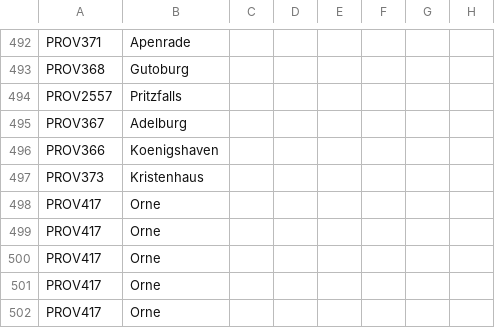
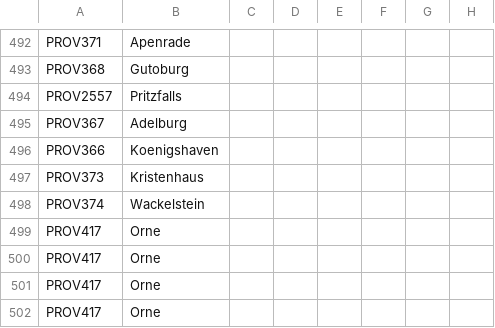
Before and after one commit to The-Question-Asker/MAW2, a CSV file: GGM/localisation/.GGM_Map.csv, drawn as a sheet; only a part is shown, gaps mark what is left out; the diff names each change by its address in the sheet, - before the commit and + after, or states it on an @@ line.

Commit message:
Update .GGM_Map.csv

```diff
--- a/GGM/localisation/.GGM_Map.csv
+++ b/GGM/localisation/.GGM_Map.csv
-A498: PROV417
+A498: PROV374
-B498: Orne
+B498: Wackelstein
```
